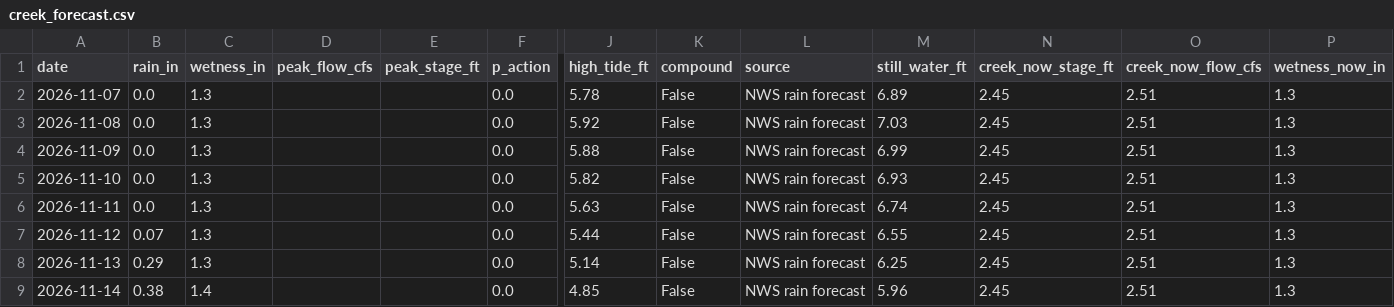
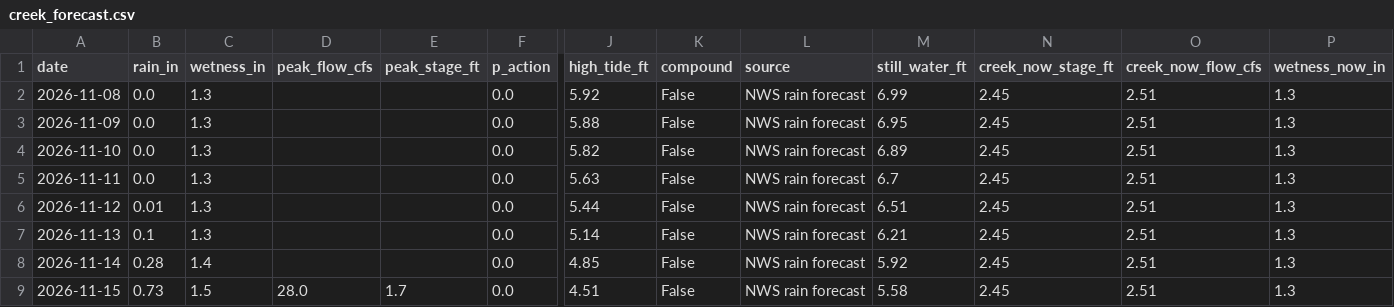
Before and after one commit to kevinkeet/frontpage, a CSV file: capitola/data/creek_forecast.csv, drawn as a sheet; only a part is shown, gaps mark what is left out; removed rows and columns are numbered as before the commit, all else as after; rows hold the shown columns only; the diff names each change by its address in the sheet, - before the commit and + after, or states it on an @@ line.

```diff
--- a/capitola/data/creek_forecast.csv
+++ b/capitola/data/creek_forecast.csv
-row 2: 2026-11-07 | 0.0 | 1.3 |  |  | 0.0 | 5.78 | False | NWS rain forecast | 6.89 | 2.45 | 2.51 | 1.3
-M2 (still_water_ft): 7.03
+M2 (still_water_ft): 6.99
-M3 (still_water_ft): 6.99
+M3 (still_water_ft): 6.95
-M4 (still_water_ft): 6.93
+M4 (still_water_ft): 6.89
-M5 (still_water_ft): 6.74
+M5 (still_water_ft): 6.7
-B6 (rain_in): 0.07
+B6 (rain_in): 0.01
-M6 (still_water_ft): 6.55
+M6 (still_water_ft): 6.51
-B7 (rain_in): 0.29
+B7 (rain_in): 0.1
-M7 (still_water_ft): 6.25
+M7 (still_water_ft): 6.21
-B8 (rain_in): 0.38
+B8 (rain_in): 0.28
-M8 (still_water_ft): 5.96
+M8 (still_water_ft): 5.92
+row 9: 2026-11-15 | 0.73 | 1.5 | 28.0 | 1.7 | 0.0 | 4.51 | False | NWS rain forecast | 5.58 | 2.45 | 2.51 | 1.3
```
Also changed, not shown: capitola/data/forecast_daily.csv, capitola/data/forecast_hourly.csv, 8 other files.
